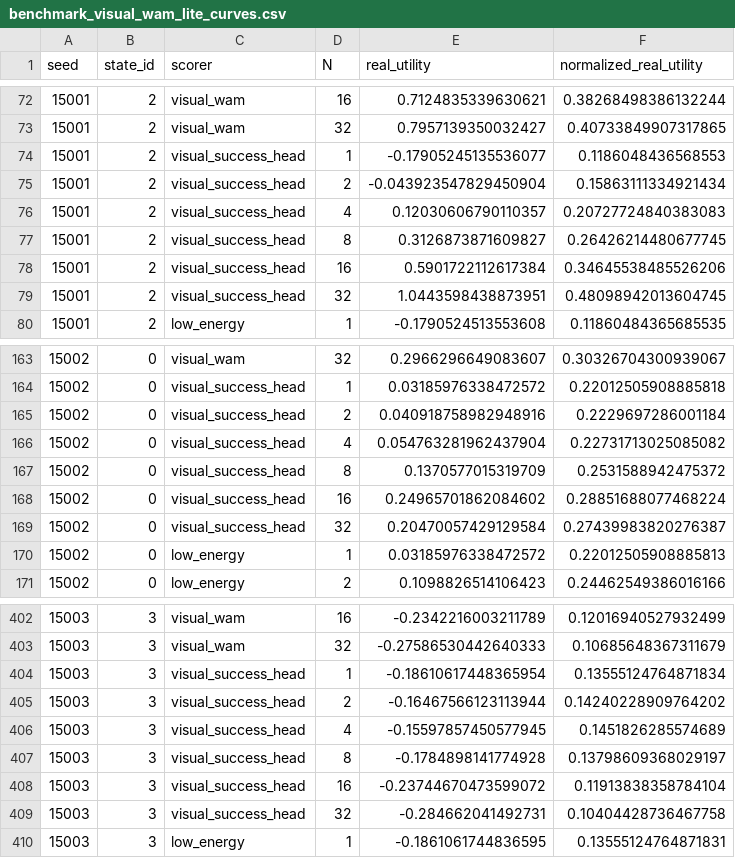
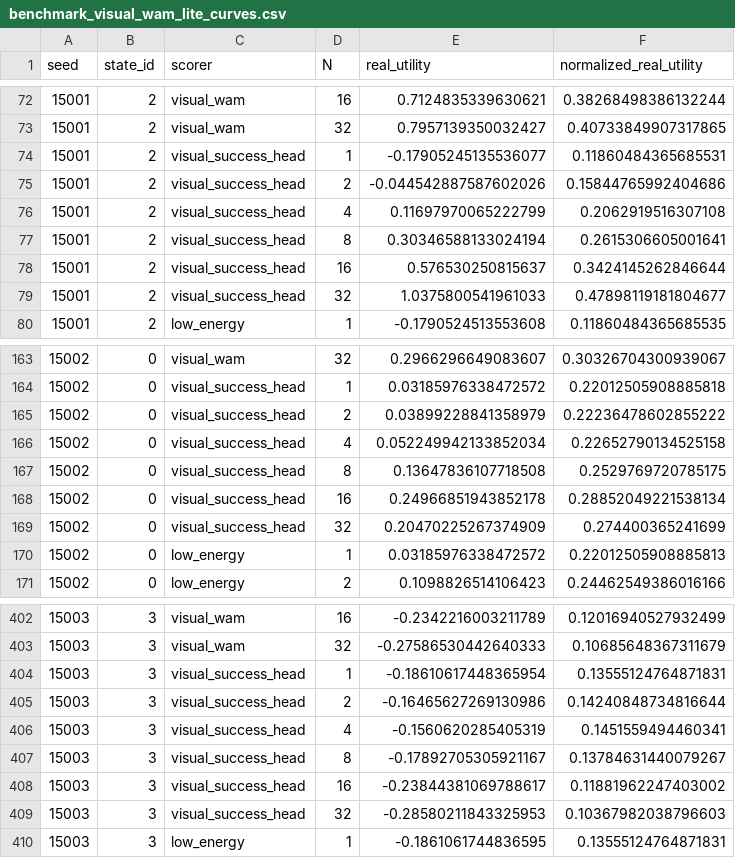
Before and after one commit to Jason-Wang313/best-of-n-wam, a CSV file: results/tables/benchmark_visual_wam_lite_curves.csv, drawn as a sheet; only a part is shown, gaps mark what is left out; the diff covers the shown part only.

```diff
--- a/results/tables/benchmark_visual_wam_lite_curves.csv
+++ b/results/tables/benchmark_visual_wam_lite_curves.csv
@@ -73,8 +73,8 @@ seed,state_id,scorer,N,real_utility,normalized_real_utility
 15001,2,visual_wam,32,0.7957139350032427,0.40733849907317865
-15001,2,visual_success_head,1,-0.17905245135536077,0.1186048436568553
-15001,2,visual_success_head,2,-0.043923547829450904,0.15863111334921434
-15001,2,visual_success_head,4,0.12030606790110357,0.20727724840383083
-15001,2,visual_success_head,8,0.3126873871609827,0.26426214480677745
-15001,2,visual_success_head,16,0.5901722112617384,0.34645538485526206
-15001,2,visual_success_head,32,1.0443598438873951,0.48098942013604745
+15001,2,visual_success_head,1,-0.17905245135536077,0.11860484365685531
+15001,2,visual_success_head,2,-0.044542887587602026,0.15844765992404686
+15001,2,visual_success_head,4,0.11697970065222799,0.2062919516307108
+15001,2,visual_success_head,8,0.30346588133024194,0.2615306605001641
+15001,2,visual_success_head,16,0.576530250815637,0.3424145262846644
+15001,2,visual_success_head,32,1.0375800541961033,0.47898119181804677
 15001,2,low_energy,1,-0.1790524513553608,0.11860484365685535
@@ -164,7 +164,7 @@ seed,state_id,scorer,N,real_utility,normalized_real_utility
 15002,0,visual_success_head,1,0.03185976338472572,0.22012505908885818
-15002,0,visual_success_head,2,0.040918758982948916,0.2229697286001184
-15002,0,visual_success_head,4,0.054763281962437904,0.22731713025085082
-15002,0,visual_success_head,8,0.1370577015319709,0.2531588942475372
-15002,0,visual_success_head,16,0.24965701862084602,0.28851688077468224
-15002,0,visual_success_head,32,0.20470057429129584,0.27439983820276387
+15002,0,visual_success_head,2,0.03899228841358979,0.22236478602855222
+15002,0,visual_success_head,4,0.052249942133852034,0.22652790134525158
+15002,0,visual_success_head,8,0.13647836107718508,0.2529769720785175
+15002,0,visual_success_head,16,0.24966851943852178,0.28852049221538134
+15002,0,visual_success_head,32,0.20470225267374909,0.274400365241699
 15002,0,low_energy,1,0.03185976338472572,0.22012505908885813
@@ -403,8 +403,8 @@ seed,state_id,scorer,N,real_utility,normalized_real_utility
 15003,3,visual_wam,32,-0.27586530442640333,0.10685648367311679
-15003,3,visual_success_head,1,-0.18610617448365954,0.13555124764871834
-15003,3,visual_success_head,2,-0.16467566123113944,0.14240228909764202
-15003,3,visual_success_head,4,-0.15597857450577945,0.1451826285574689
-15003,3,visual_success_head,8,-0.1784898141774928,0.13798609368029197
-15003,3,visual_success_head,16,-0.23744670473599072,0.11913838358784104
-15003,3,visual_success_head,32,-0.284662041492731,0.10404428736467758
+15003,3,visual_success_head,1,-0.18610617448365954,0.13555124764871831
+15003,3,visual_success_head,2,-0.16465627269130986,0.14240848734816644
+15003,3,visual_success_head,4,-0.1560620285405319,0.1451559494460341
+15003,3,visual_success_head,8,-0.17892705305921167,0.13784631440079267
+15003,3,visual_success_head,16,-0.23844381069788617,0.11881962247403002
+15003,3,visual_success_head,32,-0.28580211843325953,0.10367982038796603
 15003,3,low_energy,1,-0.1861061744836595,0.13555124764871831
```
Also changed, not shown: 99 edited cells elsewhere in this file, results/tables/benchmark_visual_wam_lite_curves_aggregate.csv, 28 other files.
